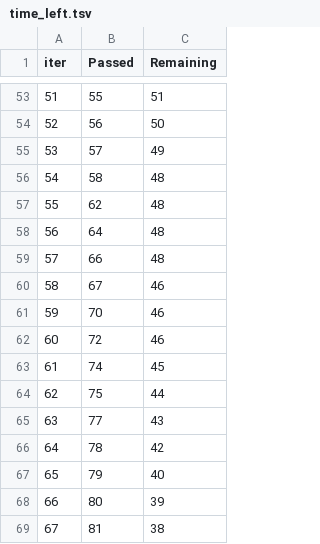
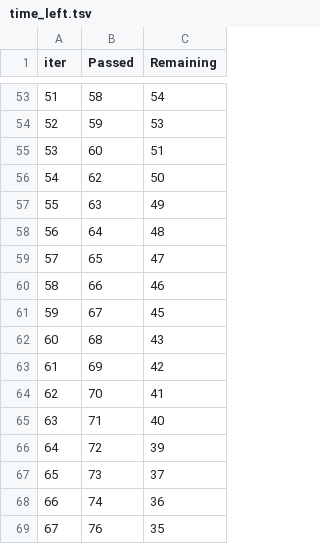
Before and after one commit to ahn283/finance, a TSV file: machine_learning/catboost_info/time_left.tsv, drawn as a sheet; only a part is shown, gaps mark what is left out; the diff covers the shown part only.

```diff
--- a/machine_learning/catboost_info/time_left.tsv
+++ b/machine_learning/catboost_info/time_left.tsv
@@ -53,17 +53,17 @@ iter	Passed	Remaining
-51	55	51
-52	56	50
-53	57	49
-54	58	48
-55	62	48
+51	58	54
+52	59	53
+53	60	51
+54	62	50
+55	63	49
 56	64	48
-57	66	48
-58	67	46
-59	70	46
-60	72	46
-61	74	45
-62	75	44
-63	77	43
-64	78	42
-65	79	40
-66	80	39
-67	81	38
+57	65	47
+58	66	46
+59	67	45
+60	68	43
+61	69	42
+62	70	41
+63	71	40
+64	72	39
+65	73	37
+66	74	36
+67	76	35
```
Also changed, not shown: 150 edited cells elsewhere in this file, 4 other files.
